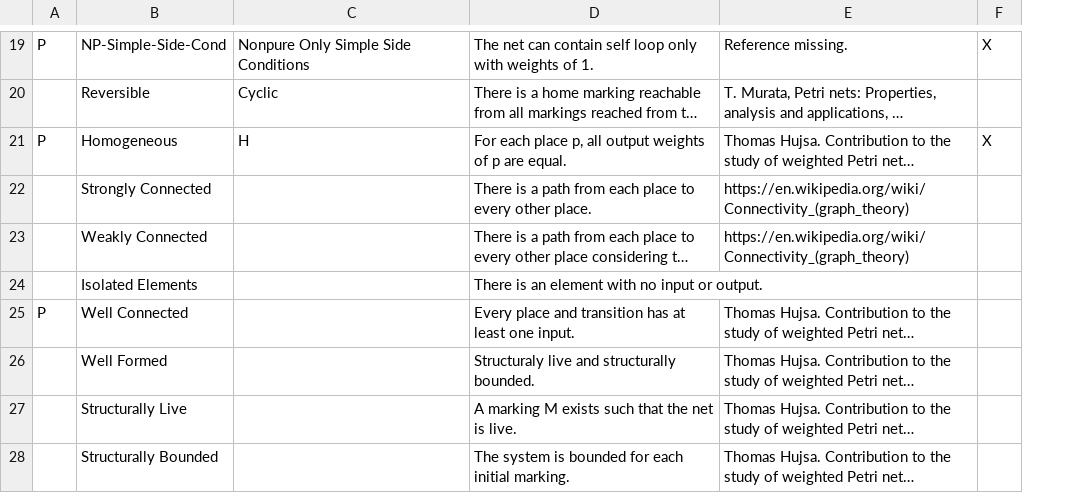
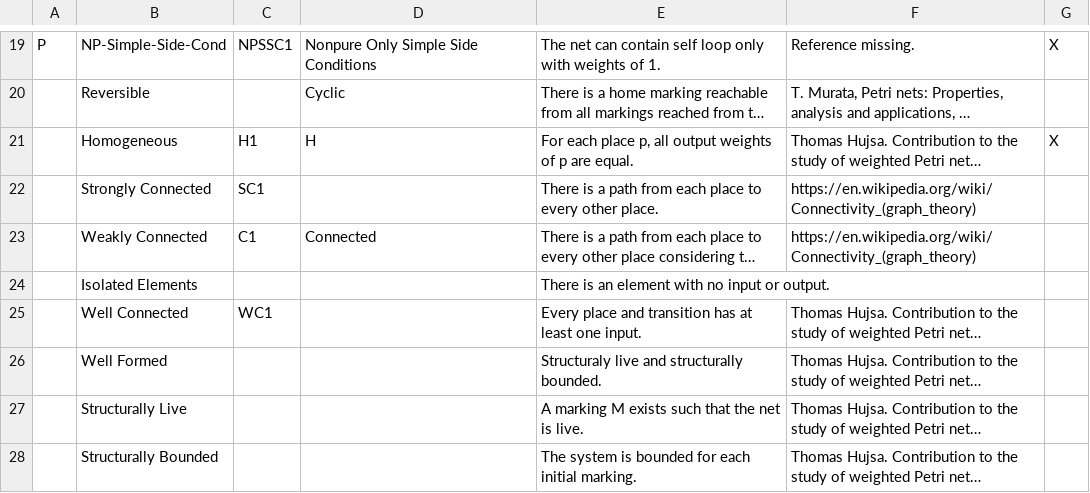
Before and after one commit to rizziemma/apo, a CSV file: properties_files/properties.csv, drawn as a sheet; only a part is shown, gaps mark what is left out; long unchanged cells end in …; addresses are those after the commit; the diff covers the shown part only; the diff names each change by its address in the sheet, - before the commit and + after, or states it on an @@ line.

```diff
--- a/properties_files/properties.csv
+++ b/properties_files/properties.csv
+column C, rows 19-25: NPSSC1 |  | H1 | SC1 | C1 |  | WC1
-A21: P
+A21: (empty)
-D23: (empty)
+D23: Connected
-A25: P
+A25: (empty)
```
Also changed, not shown: 1 added row and 64 edited cells elsewhere in this file, 3 other files.
